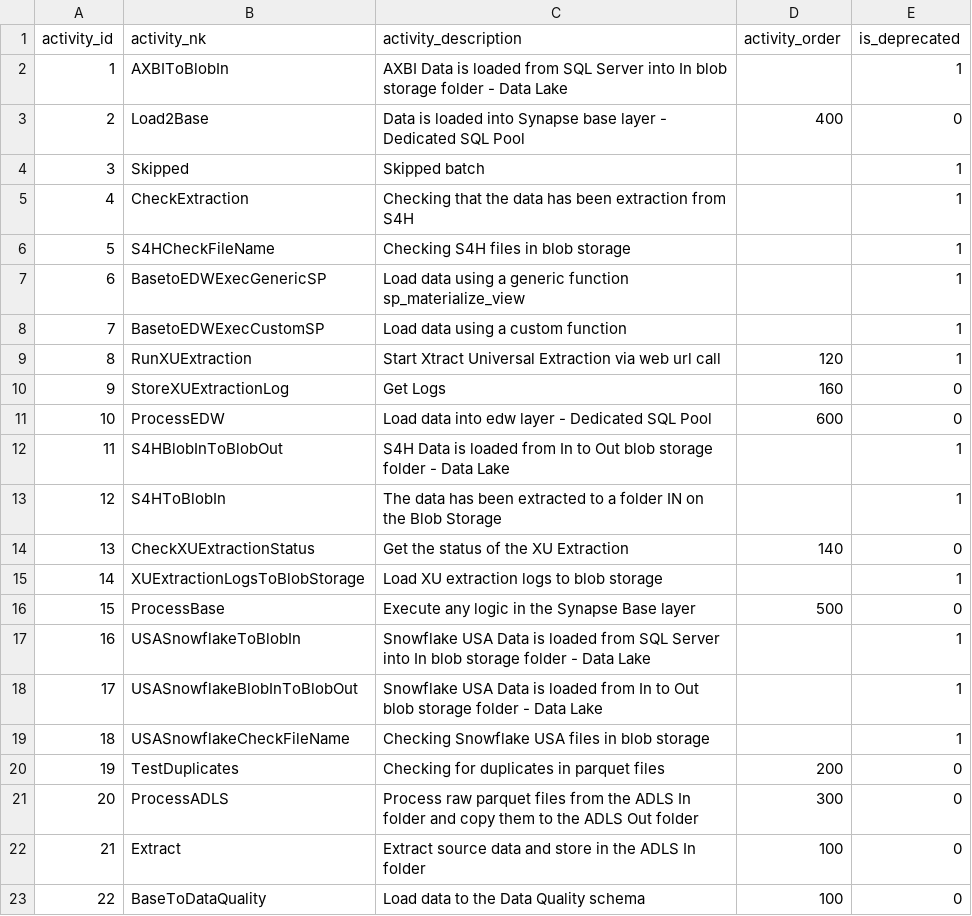
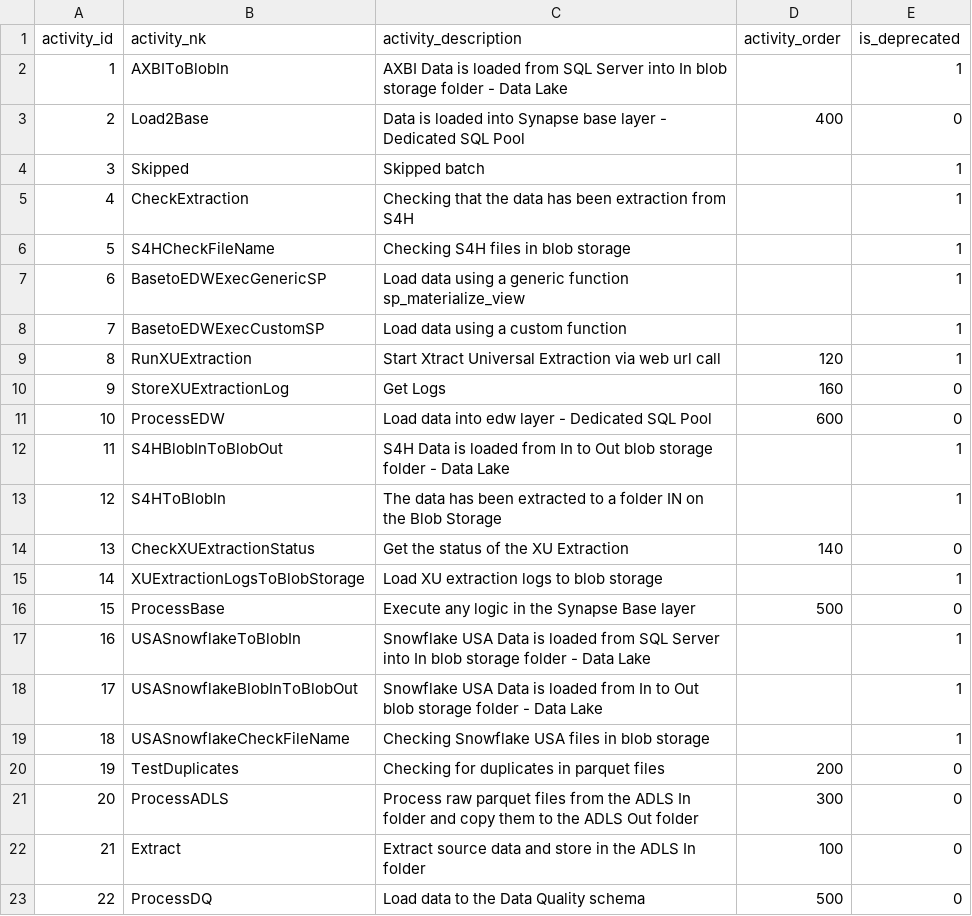
Before and after one commit to szubalii/leviat-data-and-analytics, a CSV file: orchestration/Master Data/batch_activity.csv, drawn as a sheet.

```diff
--- a/orchestration/Master Data/batch_activity.csv
+++ b/orchestration/Master Data/batch_activity.csv
@@ -22,2 +22,2 @@ activity_id,activity_nk,activity_description,activity_order,is_deprecated
 21,Extract,Extract source data and store in the ADLS In folder,100,0
-22,BaseToDataQuality,Load data to the Data Quality schema,100,0
+22,ProcessDQ,Load data to the Data Quality schema,500,0
```
Also changed, not shown: orchestration/Master Data/01 DEV/pbi_dataset.csv, orchestration/Master Data/02 QAS/pbi_dataset.csv, 5 other files.
